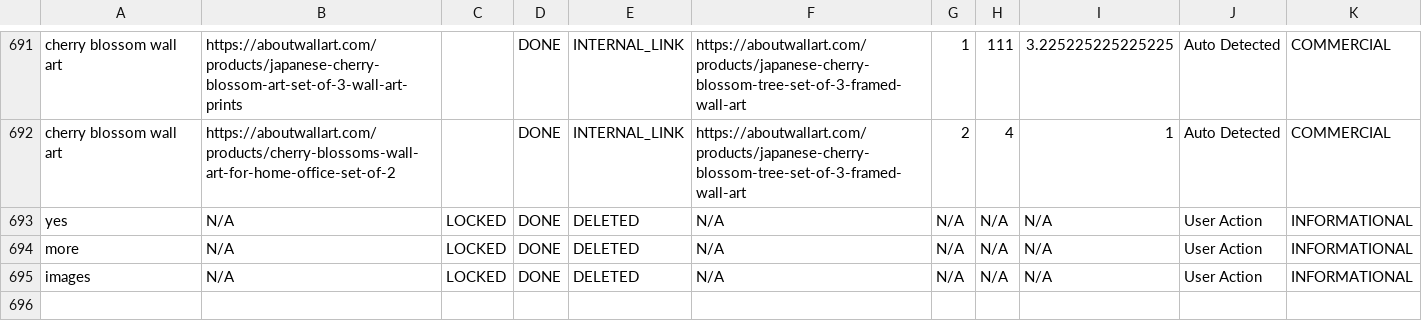
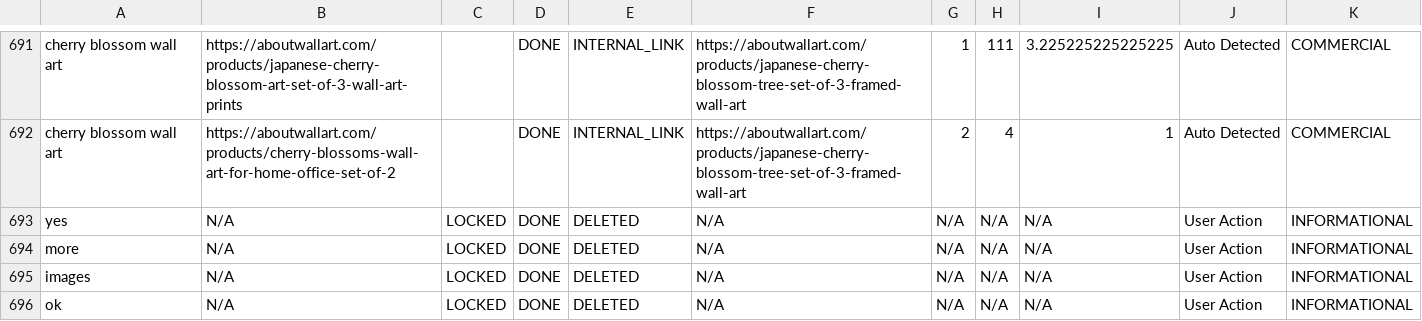
Before and after one commit to aboutwallart/seo-tools, a CSV file: data/keyword-locker-registry.csv, drawn as a sheet; only a part is shown, gaps mark what is left out.

Commit message:
Delete keyword: ok

```diff
--- a/data/keyword-locker-registry.csv
+++ b/data/keyword-locker-registry.csv
@@ -695 +695,2 @@ more,N/A,LOCKED,DONE,DELETED,N/A,N/A,N/A,N/A,User Action,INFORMATIONAL
 images,N/A,LOCKED,DONE,DELETED,N/A,N/A,N/A,N/A,User Action,INFORMATIONAL
+ok,N/A,LOCKED,DONE,DELETED,N/A,N/A,N/A,N/A,User Action,INFORMATIONAL
```
